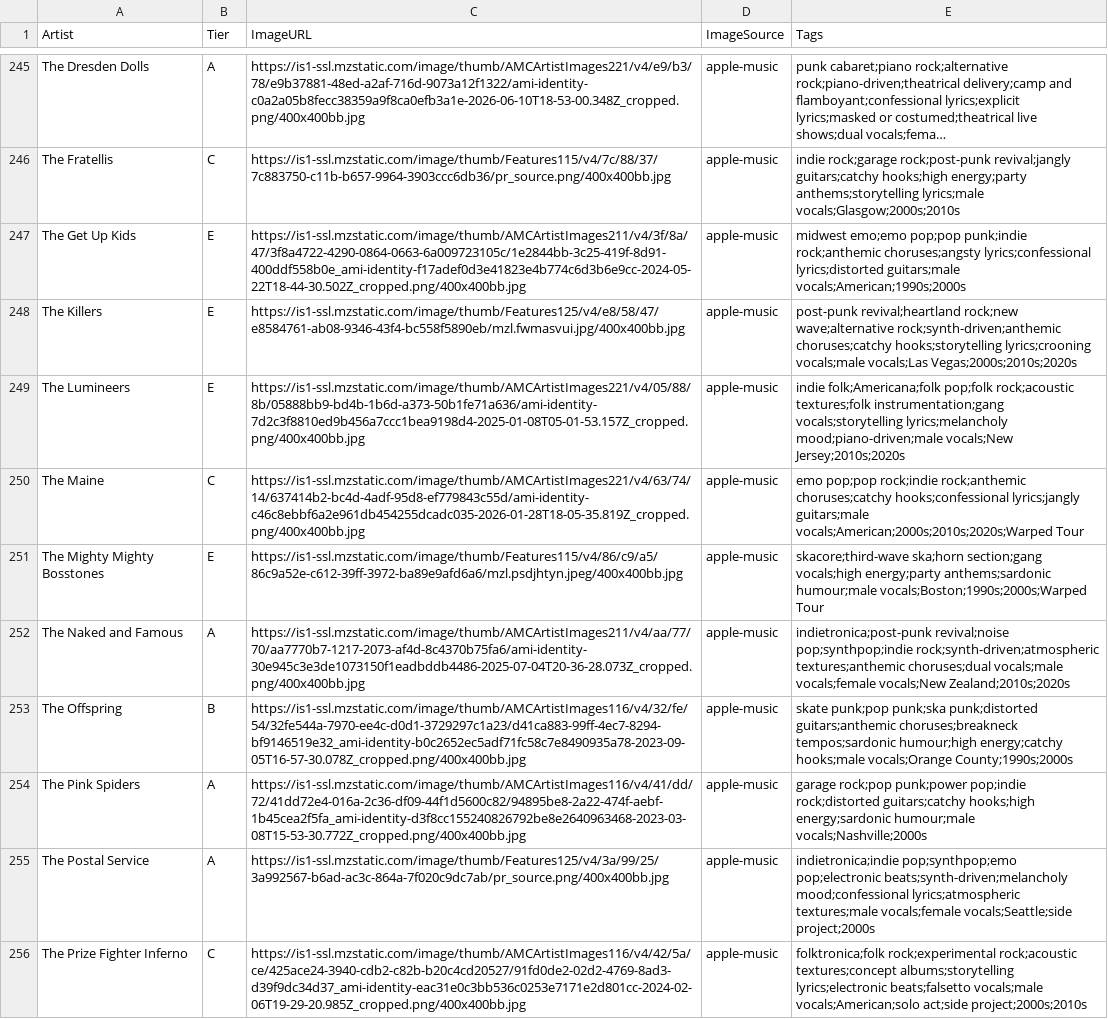
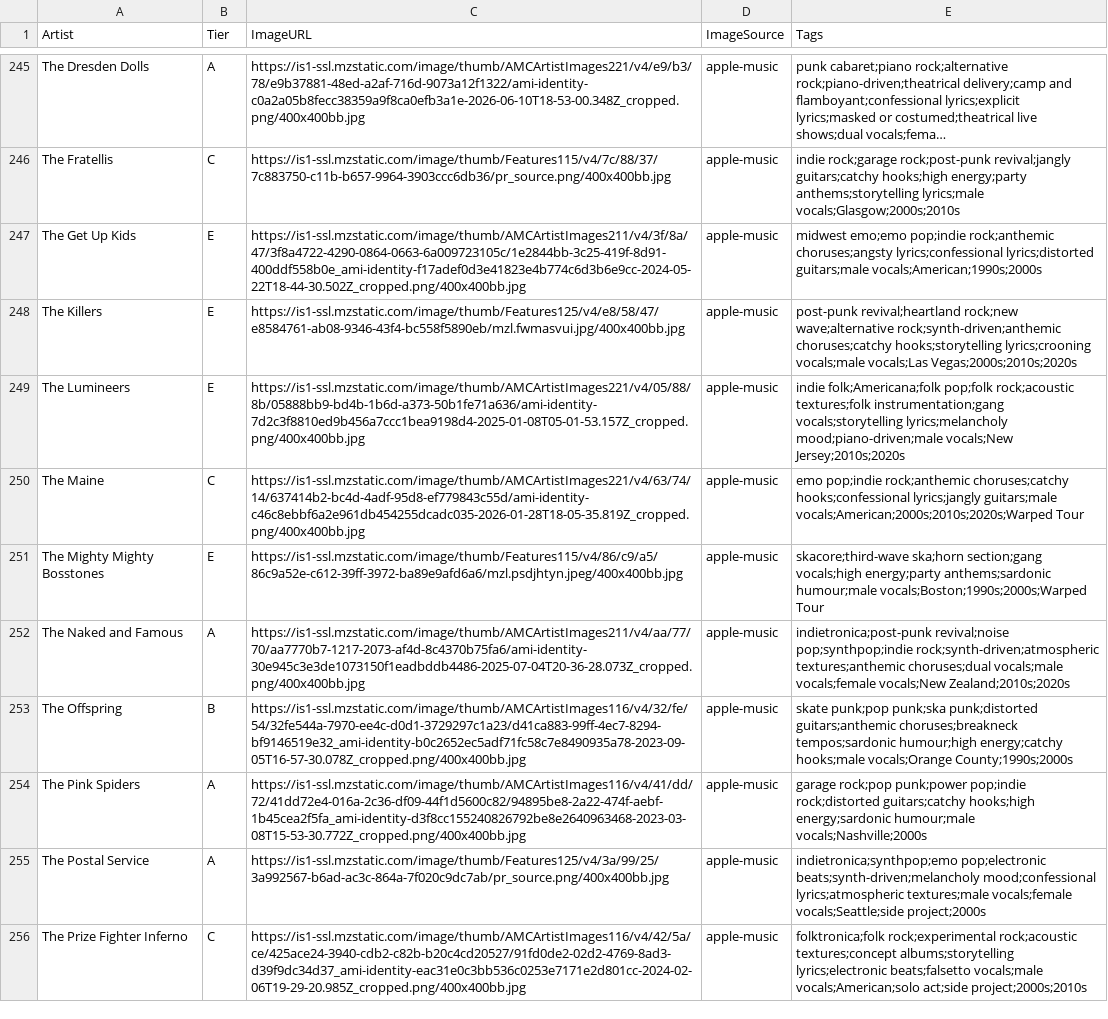
Before and after one commit to michaelficarra/music, a CSV file: data/artists.csv, drawn as a sheet; only a part is shown, gaps mark what is left out; long unchanged cells end in …; the diff covers the shown part only; the diff names each change by its address in the sheet, - before the commit and + after, or states it on an @@ line.

```diff
--- a/data/artists.csv
+++ b/data/artists.csv
-E247 (Tags): midwest emo;emo pop;pop punk;indie rock;anthemic choruses;angsty…
+E247 (Tags): midwest emo;emo pop;indie rock;anthemic choruses;angsty…
-E250 (Tags): emo pop;pop rock;indie rock;anthemic choruses;catchy…
+E250 (Tags): emo pop;indie rock;anthemic choruses;catchy…
-E255 (Tags): indietronica;indie pop;synthpop;emo pop;electronic beats;synth-driven;melancholy…
+E255 (Tags): indietronica;synthpop;emo pop;electronic beats;synth-driven;melancholy…
```
Also changed, not shown: 44 edited cells elsewhere in this file, 16 other files.
